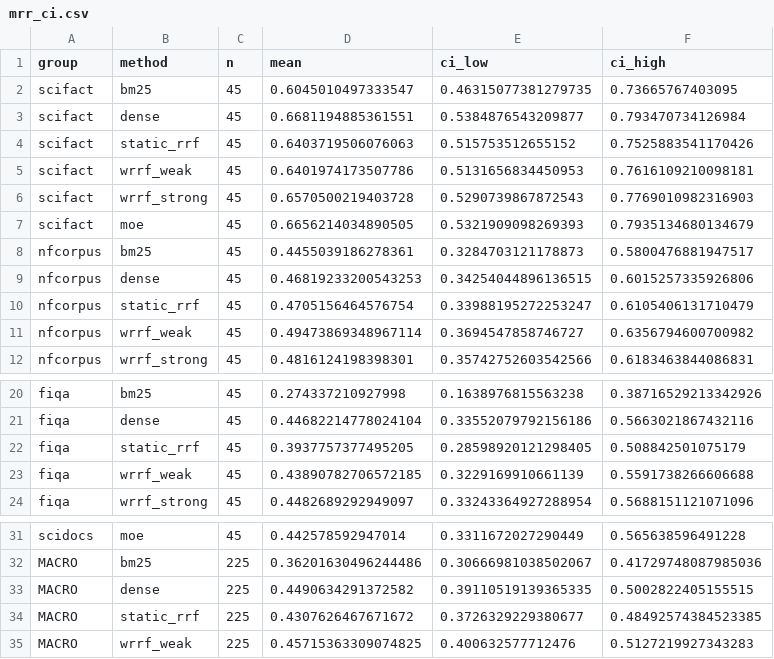
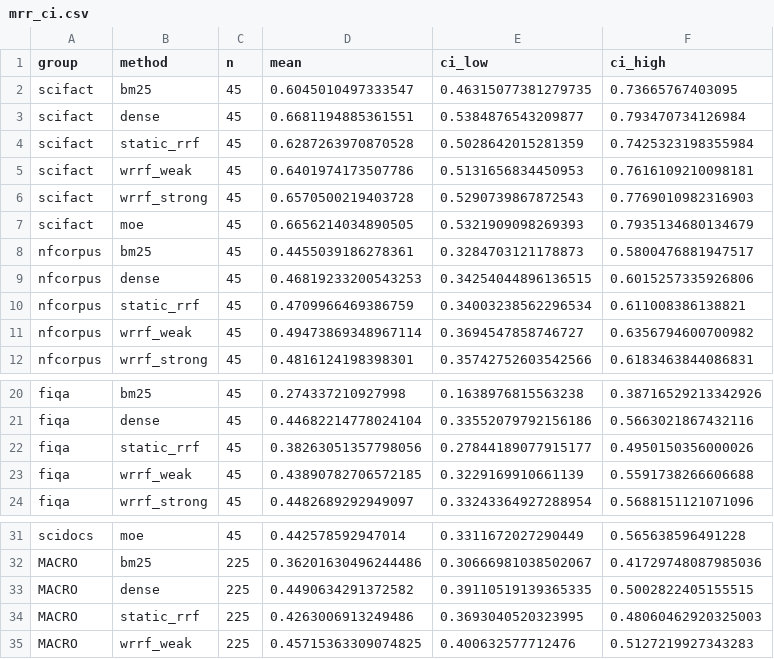
Before and after one commit to EgwDean/Query-Adaptive-Hybrid-Retrieval, a CSV file: data/results/mrr_ci.csv, drawn as a sheet; only a part is shown, gaps mark what is left out.

```diff
--- a/data/results/mrr_ci.csv
+++ b/data/results/mrr_ci.csv
@@ -3,3 +3,3 @@ scifact,bm25,45,0.6045010497333547,0.46315077381279735,0.73665767403095
 scifact,dense,45,0.6681194885361551,0.5384876543209877,0.793470734126984
-scifact,static_rrf,45,0.6403719506076063,0.515753512655152,0.7525883541170426
+scifact,static_rrf,45,0.6287263970870528,0.5028642015281359,0.7425323198355984
 scifact,wrrf_weak,45,0.6401974173507786,0.5131656834450953,0.7616109210098181
@@ -9,3 +9,3 @@ nfcorpus,bm25,45,0.4455039186278361,0.3284703121178873,0.5800476881947517
 nfcorpus,dense,45,0.46819233200543253,0.34254044896136515,0.6015257335926806
-nfcorpus,static_rrf,45,0.4705156464576754,0.33988195272253247,0.6105406131710479
+nfcorpus,static_rrf,45,0.4709966469386759,0.34003238562296534,0.611008386138821
 nfcorpus,wrrf_weak,45,0.49473869348967114,0.3694547858746727,0.6356794600700982
@@ -21,3 +21,3 @@ fiqa,bm25,45,0.274337210927998,0.1638976815563238,0.38716529213342926
 fiqa,dense,45,0.44682214778024104,0.33552079792156186,0.5663021867432116
-fiqa,static_rrf,45,0.3937757377495205,0.28598920121298405,0.508842501075179
+fiqa,static_rrf,45,0.38263051357798056,0.27844189077915177,0.4950150356000026
 fiqa,wrrf_weak,45,0.43890782706572185,0.3229169910661139,0.5591738266606688
@@ -33,3 +33,3 @@ MACRO,bm25,225,0.36201630496244486,0.30666981038502067,0.41729748087985036
 MACRO,dense,225,0.4490634291372582,0.39110519139365335,0.5002822405155515
-MACRO,static_rrf,225,0.4307626467671672,0.3726329229380677,0.48492574384523385
+MACRO,static_rrf,225,0.4263006913249486,0.3693040520323995,0.48060462920325003
 MACRO,wrrf_weak,225,0.45715363309074825,0.400632577712476,0.5127219927343283
```
Also changed, not shown: data/results/mrr_at_100.csv, data/results/ndcg_ci.csv, 17 other files.
